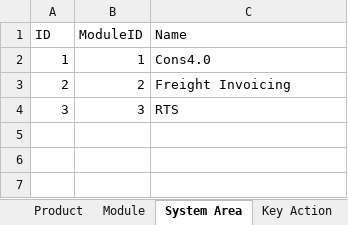
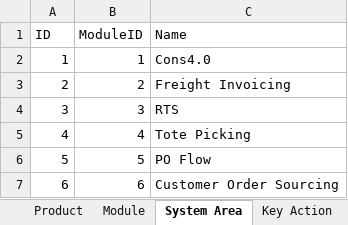
Before and after one commit to balex1/TestScriptBuilder, an Excel workbook: src/dbadmin/test.xlsx, sheet System Area, drawn as a sheet; values as stored, in another font and other column widths than the file's, no borders; the diff names each change by its address in the sheet, - before the commit and + after, or states it on an @@ line.

```diff
--- a/src/dbadmin/test.xlsx (sheet System Area)
+++ b/src/dbadmin/test.xlsx (sheet System Area)
+row 5: 4 | 4 | Tote Picking
+row 6: 5 | 5 | PO Flow
+row 7: 6 | 6 | Customer Order Sourcing
```
Also changed, not shown: sheet Key Action, sheet Module, sheet Input Parameter, sheet Product, 13 other files.
